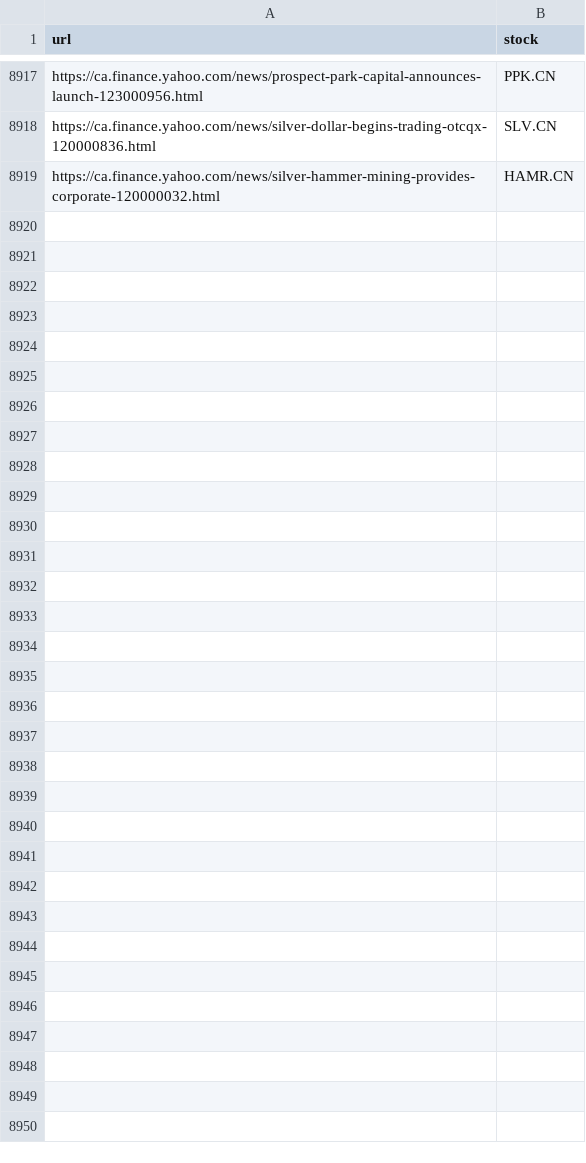
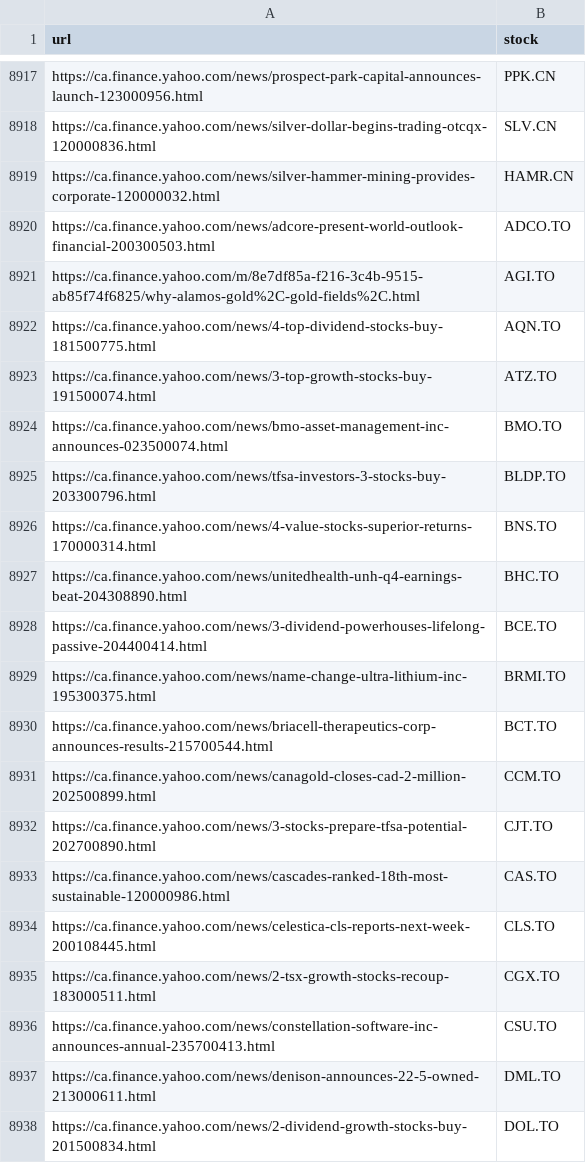
Before and after one commit to dli-invest/fin_news_nlp, a CSV file: data/yahoo_cad_tickers.csv, drawn as a sheet; only a part is shown, gaps mark what is left out; the diff covers the shown part only; the diff names each change by its address in the sheet, - before the commit and + after, or states it on an @@ line.

```diff
--- a/data/yahoo_cad_tickers.csv
+++ b/data/yahoo_cad_tickers.csv
+row 8920: https://ca.finance.yahoo.com/news/adcore-present-world-outlook-financial-200300503.html | ADCO.TO
+row 8921: https://ca.finance.yahoo.com/m/8e7df85a-f216-3c4b-9515-ab85f74f6825/why-alamos-gold%2C-gold-fields%2C.html | AGI.TO
+row 8922: https://ca.finance.yahoo.com/news/4-top-dividend-stocks-buy-181500775.html | AQN.TO
+row 8923: https://ca.finance.yahoo.com/news/3-top-growth-stocks-buy-191500074.html | ATZ.TO
+row 8924: https://ca.finance.yahoo.com/news/bmo-asset-management-inc-announces-023500074.html | BMO.TO
+row 8925: https://ca.finance.yahoo.com/news/tfsa-investors-3-stocks-buy-203300796.html | BLDP.TO
+row 8926: https://ca.finance.yahoo.com/news/4-value-stocks-superior-returns-170000314.html | BNS.TO
+row 8927: https://ca.finance.yahoo.com/news/unitedhealth-unh-q4-earnings-beat-204308890.html | BHC.TO
+row 8928: https://ca.finance.yahoo.com/news/3-dividend-powerhouses-lifelong-passive-204400414.html | BCE.TO
+row 8929: https://ca.finance.yahoo.com/news/name-change-ultra-lithium-inc-195300375.html | BRMI.TO
+row 8930: https://ca.finance.yahoo.com/news/briacell-therapeutics-corp-announces-results-215700544.html | BCT.TO
+row 8931: https://ca.finance.yahoo.com/news/canagold-closes-cad-2-million-202500899.html | CCM.TO
+row 8932: https://ca.finance.yahoo.com/news/3-stocks-prepare-tfsa-potential-202700890.html | CJT.TO
+row 8933: https://ca.finance.yahoo.com/news/cascades-ranked-18th-most-sustainable-120000986.html | CAS.TO
+row 8934: https://ca.finance.yahoo.com/news/celestica-cls-reports-next-week-200108445.html | CLS.TO
+row 8935: https://ca.finance.yahoo.com/news/2-tsx-growth-stocks-recoup-183000511.html | CGX.TO
+row 8936: https://ca.finance.yahoo.com/news/constellation-software-inc-announces-annual-235700413.html | CSU.TO
+row 8937: https://ca.finance.yahoo.com/news/denison-announces-22-5-owned-213000611.html | DML.TO
+row 8938: https://ca.finance.yahoo.com/news/2-dividend-growth-stocks-buy-201500834.html | DOL.TO
```
Also changed, not shown: 42 added rows elsewhere in this file.
